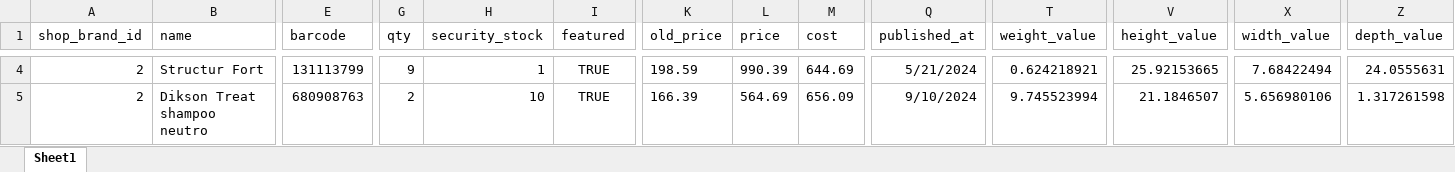
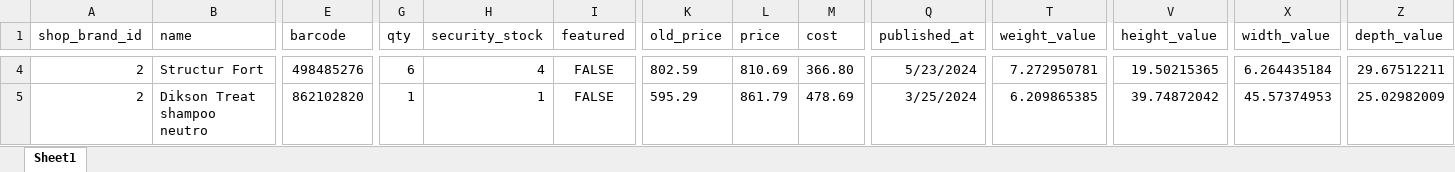
Before and after one commit to selhabibe/muster-dikson-project, an Excel workbook: public/exports/product_list_2024_12.xlsx, sheet Sheet1, drawn as a sheet; only a part is shown, gaps mark what is left out; values as stored, in another font and other column widths than the file's, no borders; the diff covers the shown part only; the diff names each change by its address in the sheet, - before the commit and + after, or states it on an @@ line.

```diff
--- a/public/exports/product_list_2024_12.xlsx (sheet Sheet1)
+++ b/public/exports/product_list_2024_12.xlsx (sheet Sheet1)
-E4 (barcode): 131113799
+E4 (barcode): 498485276
-G4 (qty): 9
+G4 (qty): 6
-H4 (security_stock): 1
+H4 (security_stock): 4
-I4:I5 (featured): TRUE
+I4:I5 (featured): FALSE
-K4 (old_price): 198.59
+K4 (old_price): 802.59
-L4 (price): 990.39
+L4 (price): 810.69
-M4 (cost): 644.69
+M4 (cost): 366.80
-Q4 (published_at): 5/21/2024
+Q4 (published_at): 5/23/2024
-T4 (weight_value): 0.624218921
+T4 (weight_value): 7.272950781
-V4 (height_value): 25.92153665
+V4 (height_value): 19.50215365
-X4 (width_value): 7.68422494
+X4 (width_value): 6.264435184
-Z4 (depth_value): 24.0555631
+Z4 (depth_value): 29.67512211
-E5 (barcode): 680908763
+E5 (barcode): 862102820
-G5 (qty): 2
+G5 (qty): 1
-H5 (security_stock): 10
+H5 (security_stock): 1
-K5 (old_price): 166.39
+K5 (old_price): 595.29
-L5 (price): 564.69
+L5 (price): 861.79
-M5 (cost): 656.09
+M5 (cost): 478.69
-Q5 (published_at): 9/10/2024
+Q5 (published_at): 3/25/2024
-T5 (weight_value): 9.745523994
+T5 (weight_value): 6.209865385
-V5 (height_value): 21.1846507
+V5 (height_value): 39.74872042
-X5 (width_value): 5.656980106
+X5 (width_value): 45.57374953
-Z5 (depth_value): 1.317261598
+Z5 (depth_value): 25.02982009
```
Also changed, not shown: 499 edited cells elsewhere in this sheet, 41 other files.
